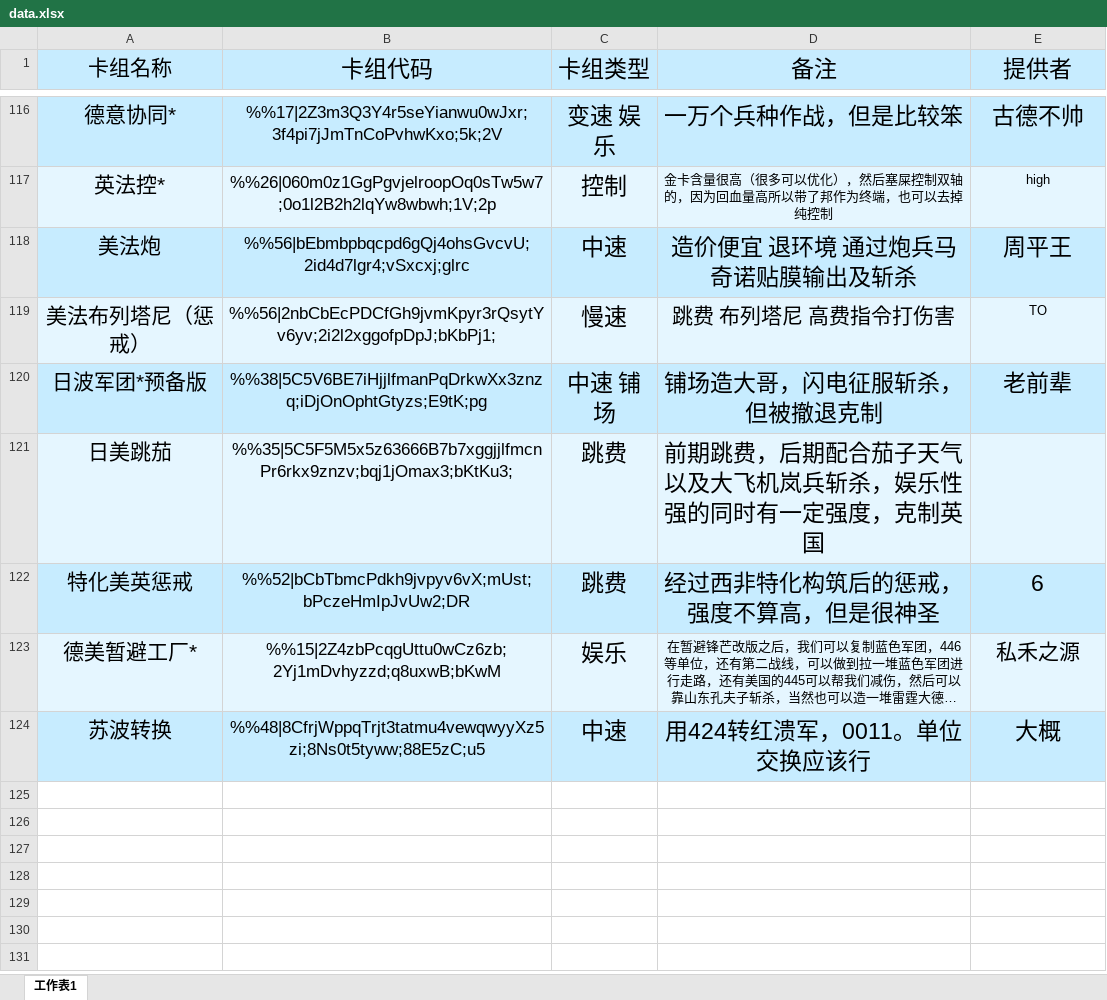
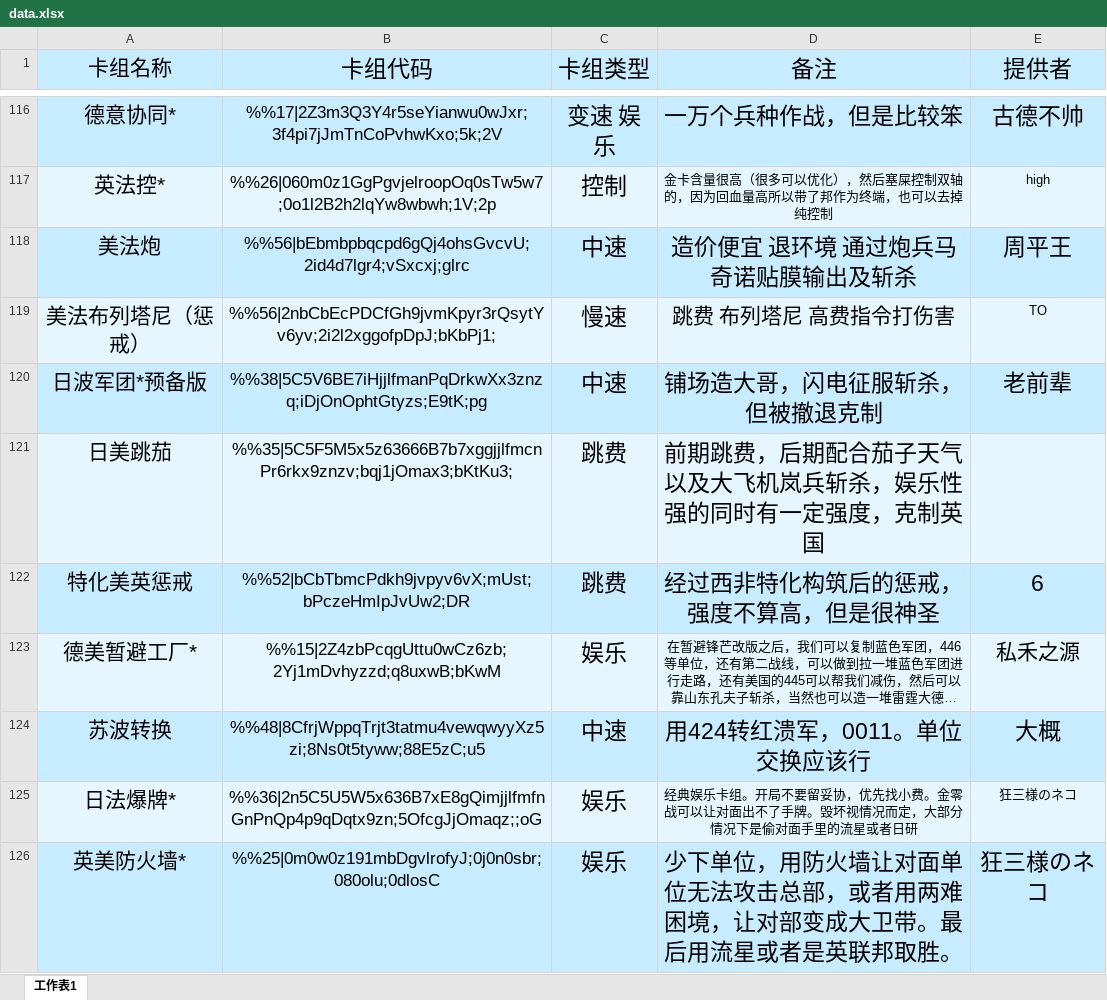
Before and after one commit to CraftSoul/bie-4-qu, an Excel workbook: data.xlsx, sheet 工作表1, drawn as a sheet; only a part is shown, gaps mark what is left out; long unchanged cells end in …; values as stored, in another font and other column widths than the file's, no borders; the diff covers the shown part only; the diff names each change by its address in the sheet, - before the commit and + after, or states it on an @@ line.

Commit message:
Add files via upload

```diff
--- a/data.xlsx (sheet 工作表1)
+++ b/data.xlsx (sheet 工作表1)
-C120 (卡组类型): 中速 铺场
+C120 (卡组类型): 中速
+row 125: 日法爆牌* | %%36|2n5C5U5W5x636B7xE8gQimjjlfmfnGnPnQp4p9qDqtx9zn;5OfcgJjOmaqz;;oG | 娱乐 | 经典娱乐卡组。开局不要留妥协，优先找小费。金零战可以让对面出不了手牌。毁坏视情况而定，大部分情况下是偷对面手里的流星或者日研 | 狂三様のネコ
+row 126: 英美防火墙* | %%25|0m0w0z191mbDgvlrofyJ;0j0n0sbr;080olu;0dlosC | 娱乐 | 少下单位，用防火墙让对面单位无法攻击总部，或者用两难困境，让对部变成大卫带。最后用流星或者是英联邦取胜。 | 狂三様のネコ
```
Also changed, not shown: 6 added rows and 1 edited cell elsewhere in this sheet.
